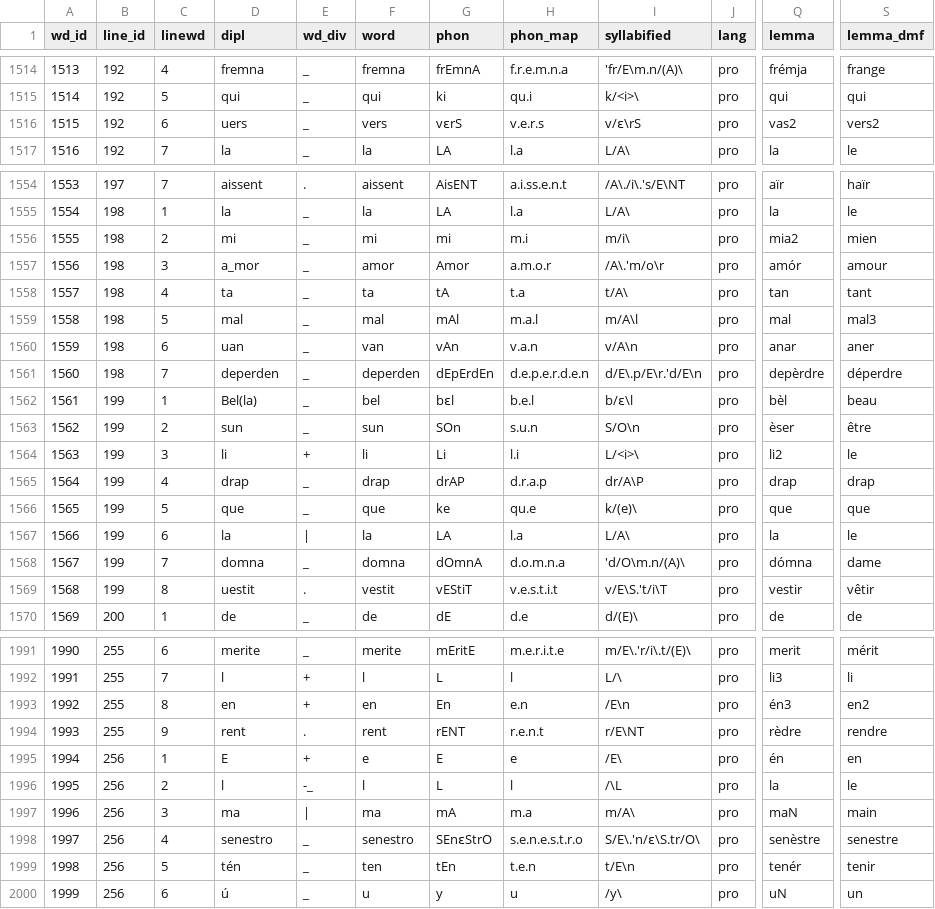
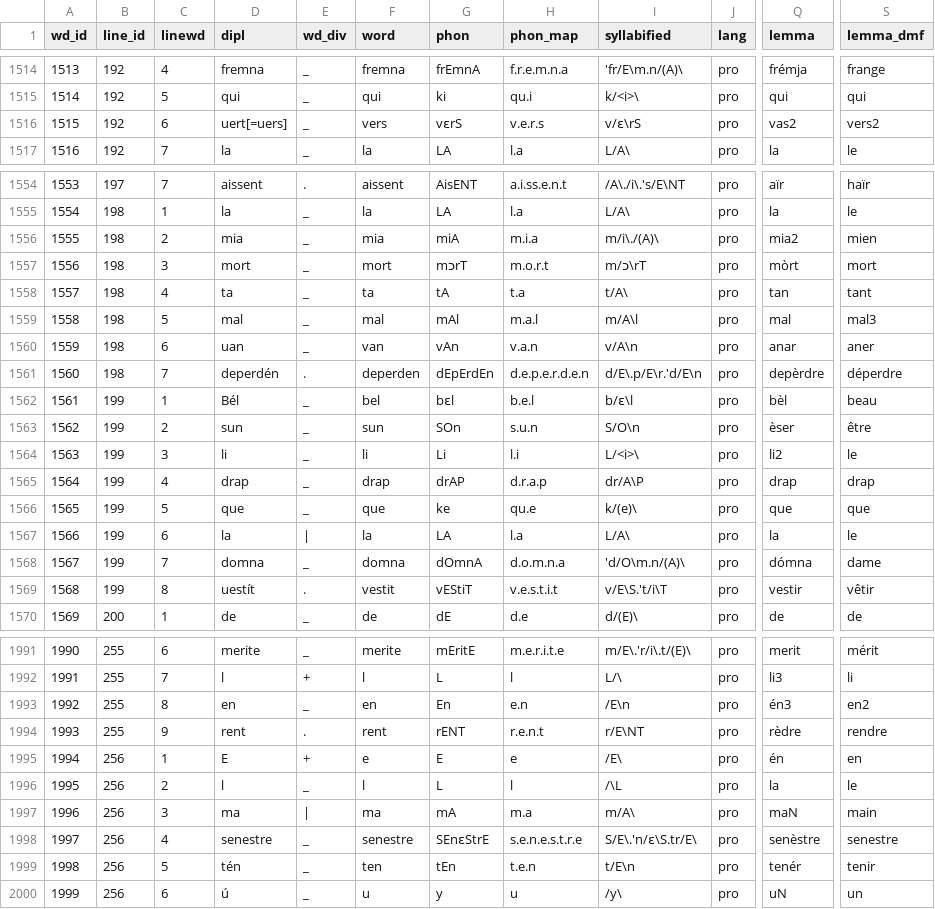
Before and after one commit to rainsfordtm/ogr, a CSV file: src/csv/textcsv/Boeci_text.csv, drawn as a sheet; only a part is shown, gaps mark what is left out; the diff covers the shown part only; the diff names each change by its address in the sheet, - before the commit and + after, or states it on an @@ line.

```diff
--- a/src/csv/textcsv/Boeci_text.csv
+++ b/src/csv/textcsv/Boeci_text.csv
-D1516 (dipl): uers
+D1516 (dipl): uert[=uers]
-D1556 (dipl): mi
+D1556 (dipl): mia
-F1556 (word): mi
+F1556 (word): mia
-G1556 (phon): mi
+G1556 (phon): miA
-H1556 (phon_map): m.i
+H1556 (phon_map): m.i.a
-I1556 (syllabified): m/i\
+I1556 (syllabified): m/i\./(A)\
-D1557 (dipl): a_mor
+D1557 (dipl): mort
-F1557 (word): amor
+F1557 (word): mort
-G1557 (phon): Amor
+G1557 (phon): mɔrT
-H1557 (phon_map): a.m.o.r
+H1557 (phon_map): m.o.r.t
-I1557 (syllabified): /A\.'m/o\r
+I1557 (syllabified): m/ɔ\rT
-Q1557 (lemma): amór
+Q1557 (lemma): mòrt
-S1557 (lemma_dmf): amour
+S1557 (lemma_dmf): mort
-D1561 (dipl): deperden
+D1561 (dipl): deperdén
-E1561 (wd_div): _
+E1561 (wd_div): .
-D1562 (dipl): Bel(la)
+D1562 (dipl): Bél
-E1564 (wd_div): +
+E1564 (wd_div): _
-D1569 (dipl): uestit
+D1569 (dipl): uestít
-E1993 (wd_div): +
+E1993 (wd_div): _
-E1996 (wd_div): -_
+E1996 (wd_div): _
-D1998 (dipl): senestro
+D1998 (dipl): senestre
-F1998 (word): senestro
+F1998 (word): senestre
-G1998 (phon): SEnɛStrO
+G1998 (phon): SEnɛStrE
-H1998 (phon_map): s.e.n.e.s.t.r.o
+H1998 (phon_map): s.e.n.e.s.t.r.e
-I1998 (syllabified): S/E\.'n/ɛ\S.tr/O\
+I1998 (syllabified): S/E\.'n/ɛ\S.tr/E\
```
Also changed, not shown: 37 edited cells elsewhere in this file.
